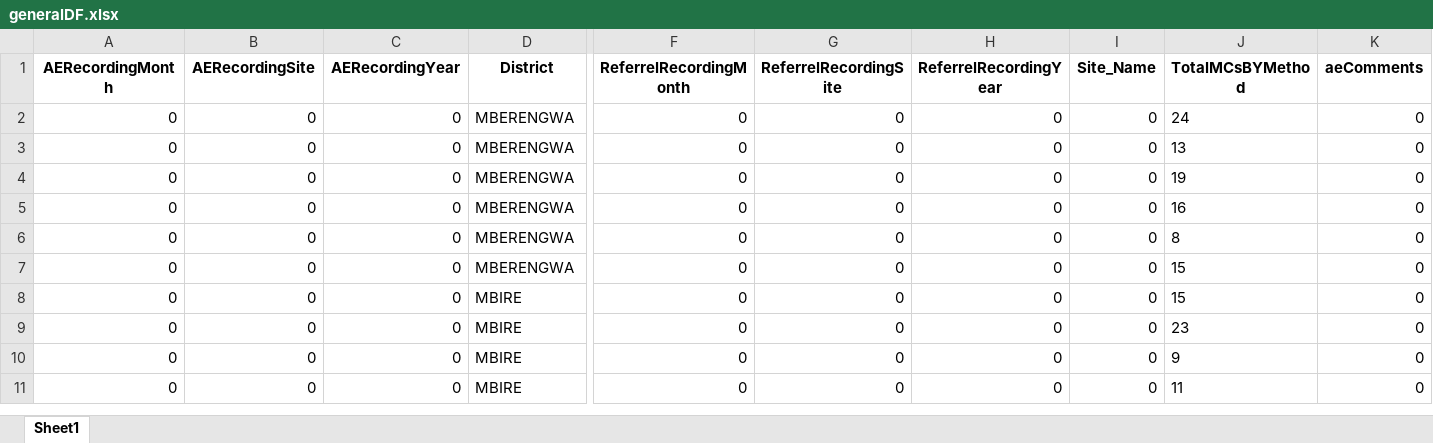
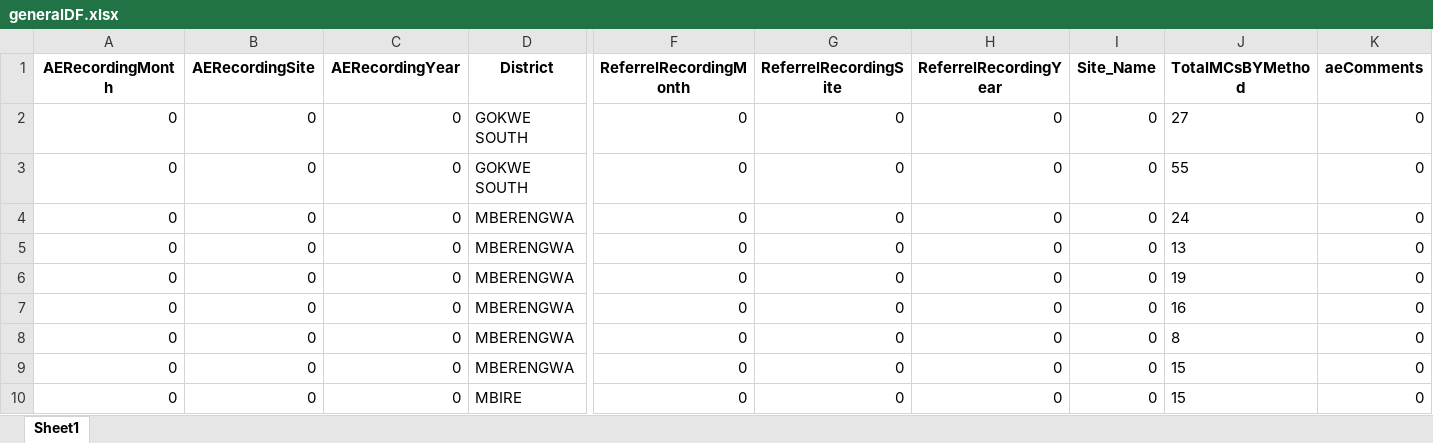
Before and after one commit to ashleymutenha/zazicProgrammaticReport, an Excel workbook: generalDF.xlsx, sheet Sheet1, drawn as a sheet; only a part is shown, gaps mark what is left out; the shorter side is filled out with more unchanged rows; values as stored, in another font and other column widths than the file's, no borders; rows hold the shown columns only; the diff names each change by its address in the sheet, - before the commit and + after, or states it on an @@ line.

```diff
--- a/generalDF.xlsx (sheet Sheet1)
+++ b/generalDF.xlsx (sheet Sheet1)
+row 2: 0 | 0 | 0 | GOKWE SOUTH | 0 | 0 | 0 | 0 | 27 | 0
+row 3: 0 | 0 | 0 | GOKWE SOUTH | 0 | 0 | 0 | 0 | 55 | 0
```
Also changed, not shown: ZDIPlookup.xlsx, corrections.xlsx, 8 other files.
